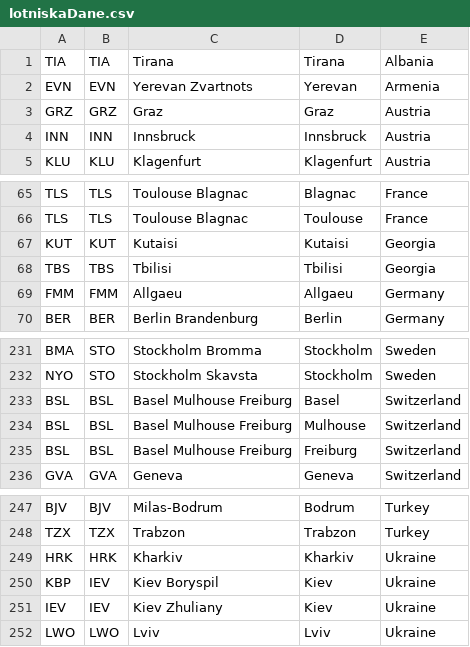
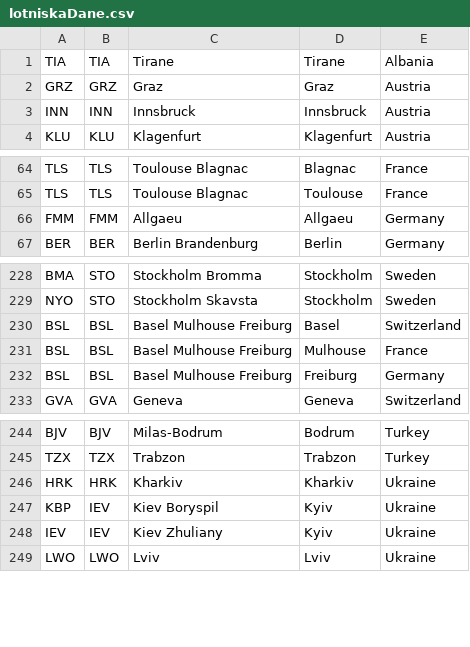
Before and after one commit to JingleBellczyk/MultiTripFinder, a CSV file: data/lotniska/lotniskaDane.csv, drawn as a sheet; only a part is shown, gaps mark what is left out.

```diff
--- a/data/lotniska/lotniskaDane.csv
+++ b/data/lotniska/lotniskaDane.csv
@@ -1,3 +1,2 @@
-TIA,TIA,Tirana,Tirana,Albania
-EVN,EVN,Yerevan Zvartnots,Yerevan,Armenia
+TIA,TIA,Tirane,Tirane,Albania
 GRZ,GRZ,Graz,Graz,Austria
@@ -66,4 +65,2 @@ TLS,TLS,Toulouse Blagnac,Blagnac,France
 TLS,TLS,Toulouse Blagnac,Toulouse,France
-KUT,KUT,Kutaisi,Kutaisi,Georgia
-TBS,TBS,Tbilisi,Tbilisi,Georgia
 FMM,FMM,Allgaeu,Allgaeu,Germany
@@ -233,4 +230,4 @@ NYO,STO,Stockholm Skavsta,Stockholm,Sweden
 BSL,BSL,Basel Mulhouse Freiburg,Basel,Switzerland
-BSL,BSL,Basel Mulhouse Freiburg,Mulhouse,Switzerland
-BSL,BSL,Basel Mulhouse Freiburg,Freiburg,Switzerland
+BSL,BSL,Basel Mulhouse Freiburg,Mulhouse,France
+BSL,BSL,Basel Mulhouse Freiburg,Freiburg,Germany
 GVA,GVA,Geneva,Geneva,Switzerland
@@ -249,4 +246,4 @@ TZX,TZX,Trabzon,Trabzon,Turkey
 HRK,HRK,Kharkiv,Kharkiv,Ukraine
-KBP,IEV,Kiev Boryspil,Kiev,Ukraine
-IEV,IEV,Kiev Zhuliany,Kiev,Ukraine
+KBP,IEV,Kiev Boryspil,Kyiv,Ukraine
+IEV,IEV,Kiev Zhuliany,Kyiv,Ukraine
 LWO,LWO,Lviv,Lviv,Ukraine
```
Also changed, not shown: 4 other files.
